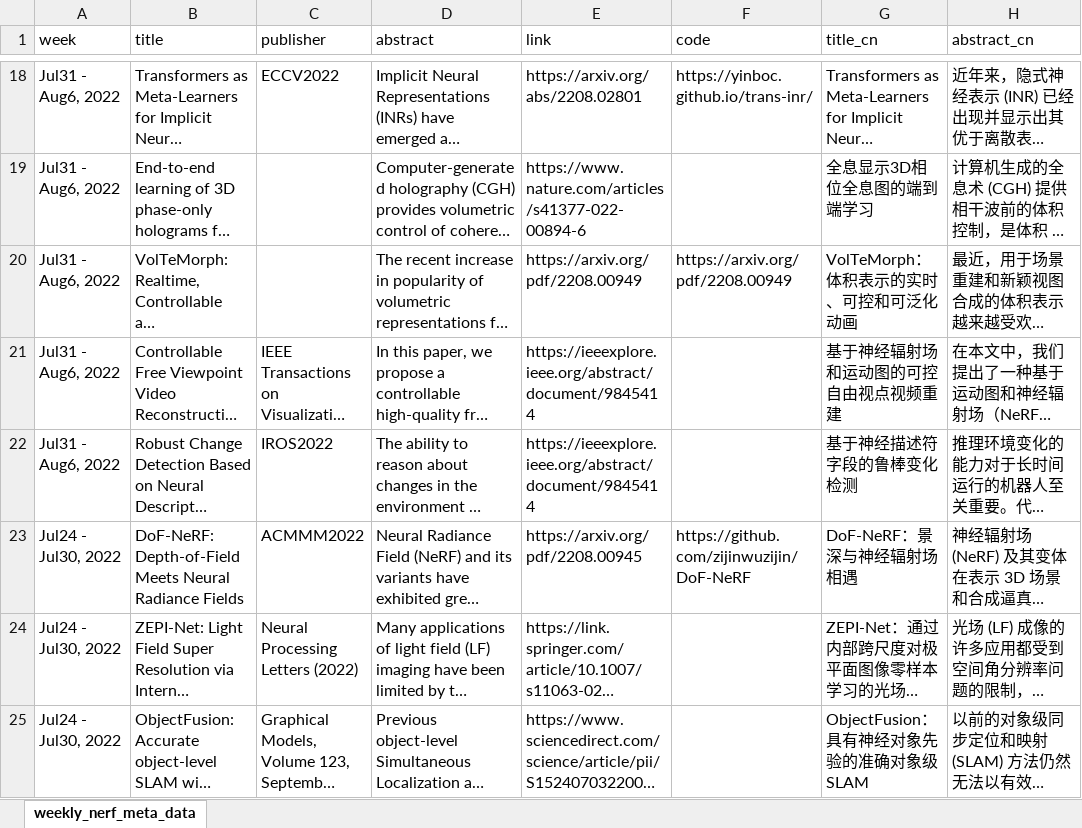
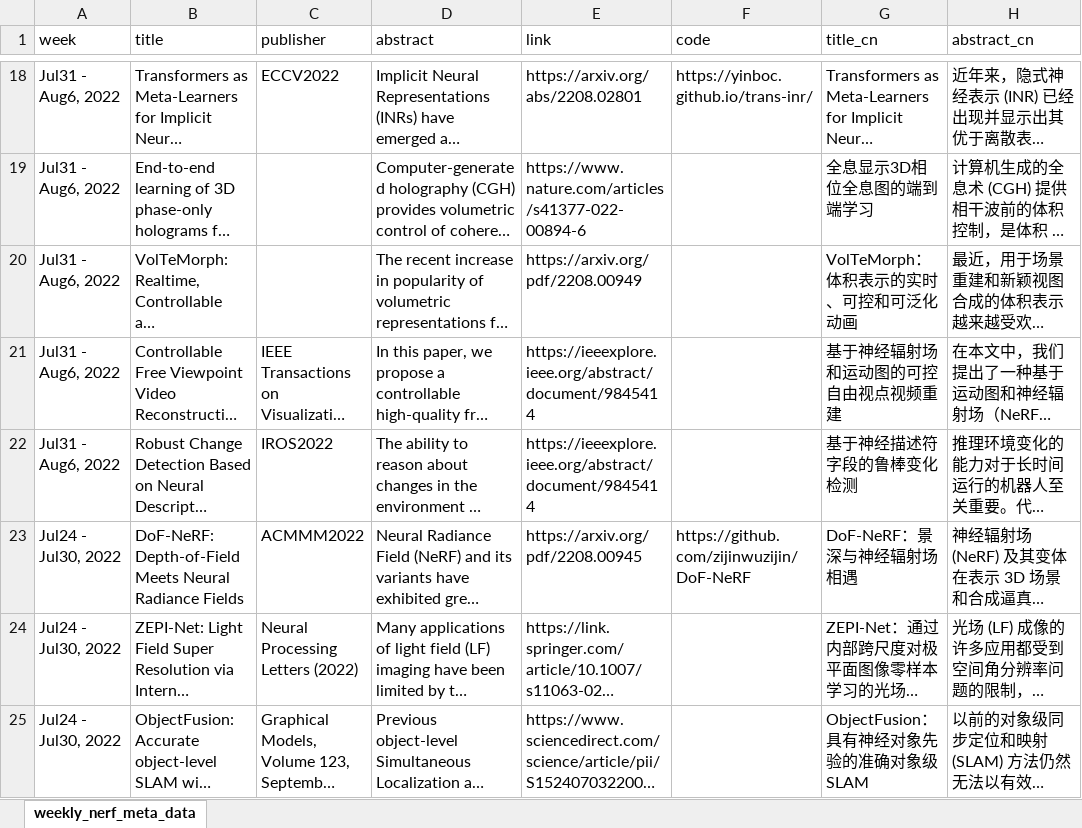
Before and after one commit to sjtuytc/UnboundedNeRFPytorch, an Excel workbook: docs/weekly_nerf_meta_data.xlsx, sheet weekly_nerf_meta_data, drawn as a sheet; only a part is shown, gaps mark what is left out; long unchanged cells end in …; values as stored, in another font and other column widths than the file's, no borders; the diff names each change by its address in the sheet, - before the commit and + after, or states it on an @@ line.

```diff
--- a/docs/weekly_nerf_meta_data.xlsx (sheet weekly_nerf_meta_data)
+++ b/docs/weekly_nerf_meta_data.xlsx (sheet weekly_nerf_meta_data)
-F20 (code): https://arxiv.org/pdf/2208.00949
+F20 (code): (empty)
```
Also changed, not shown: 12 other files.
